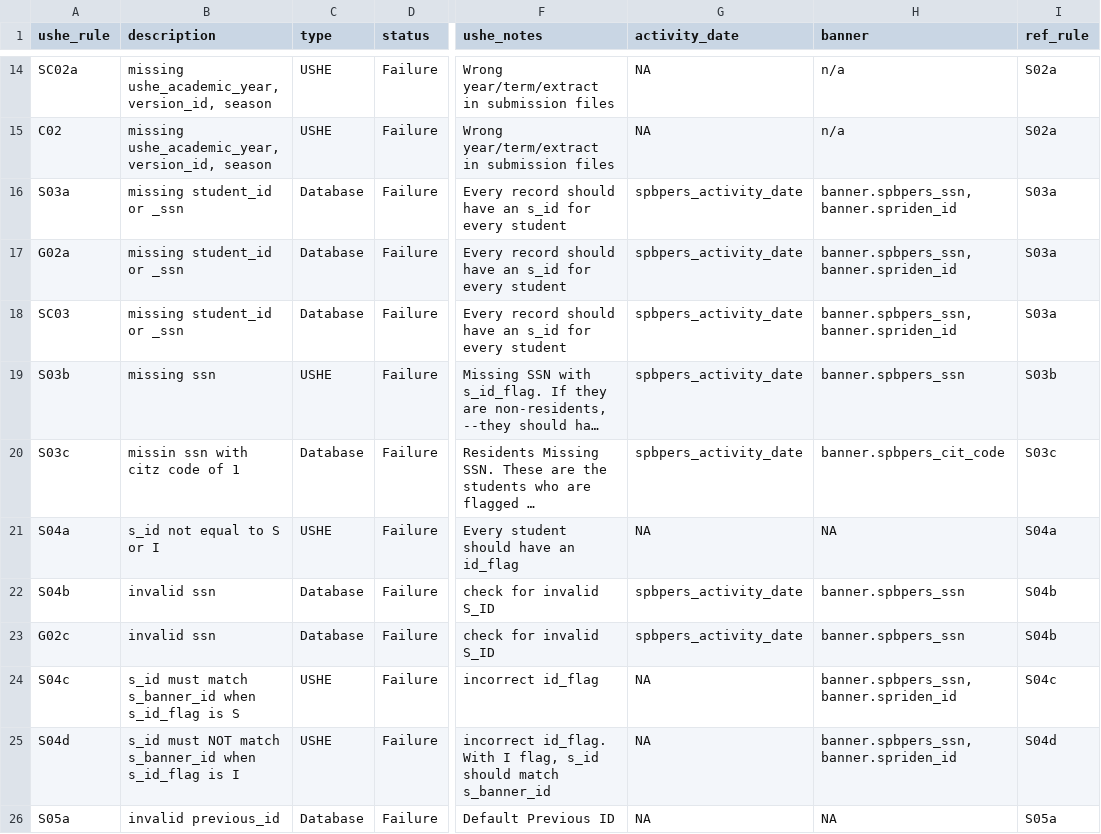
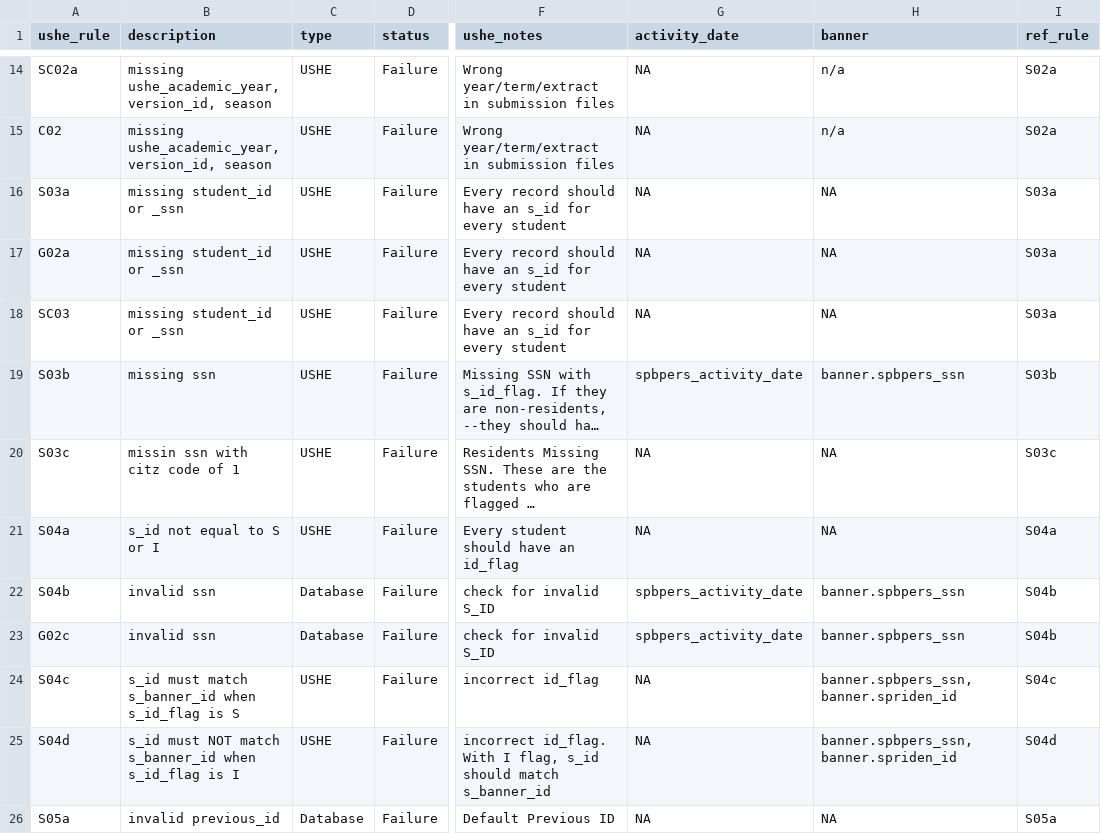
Before and after one commit to ut-effectiveness/utValidateR, a CSV file: sandbox/rule-metadata.csv, drawn as a sheet; only a part is shown, gaps mark what is left out; long unchanged cells end in …; the diff names each change by its address in the sheet, - before the commit and + after, or states it on an @@ line.

Commit message:
Changed these rules to USHE rules.

```diff
--- a/sandbox/rule-metadata.csv
+++ b/sandbox/rule-metadata.csv
-C16:C18 (type): Database
+C16:C18 (type): USHE
-G16:G18 (activity_date): spbpers_activity_date
+G16:G18 (activity_date): NA
-H16:H18 (banner): banner.spbpers_ssn, banner.spriden_id
+H16:H18 (banner): NA
-C20 (type): Database
+C20 (type): USHE
-G20 (activity_date): spbpers_activity_date
+G20 (activity_date): NA
-H20 (banner): banner.spbpers_cit_code
+H20 (banner): NA
```
